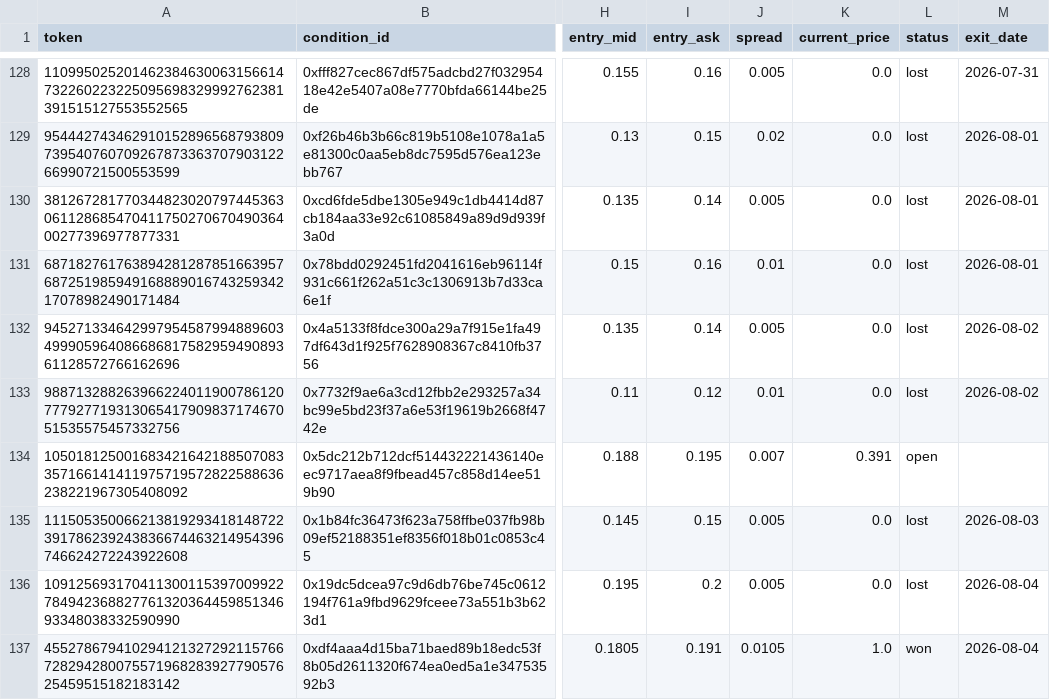
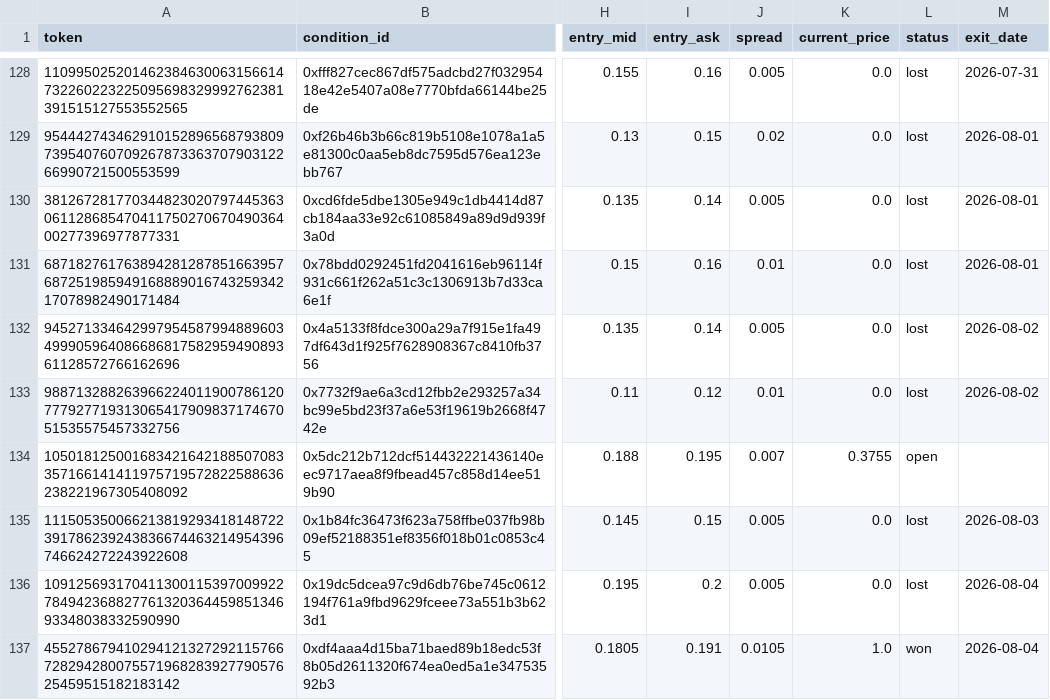
Before and after one commit to skanderbellil/Bayes-ically-Rich, a CSV file: data/paper_trade/midprice_yes_10_20_positions.csv, drawn as a sheet; only a part is shown, gaps mark what is left out; the diff covers the shown part only; the diff names each change by its address in the sheet, - before the commit and + after, or states it on an @@ line.

Commit message:
paper-trade: update 2026-08-05_00:58

```diff
--- a/data/paper_trade/midprice_yes_10_20_positions.csv
+++ b/data/paper_trade/midprice_yes_10_20_positions.csv
-K134 (current_price): 0.391
+K134 (current_price): 0.3755
```
Also changed, not shown: 2 added rows and 1 edited cell elsewhere in this file, data/paper_trade/bankroll_summary.csv, data/paper_trade/dip_confirm_positions.csv, 11 other files.
